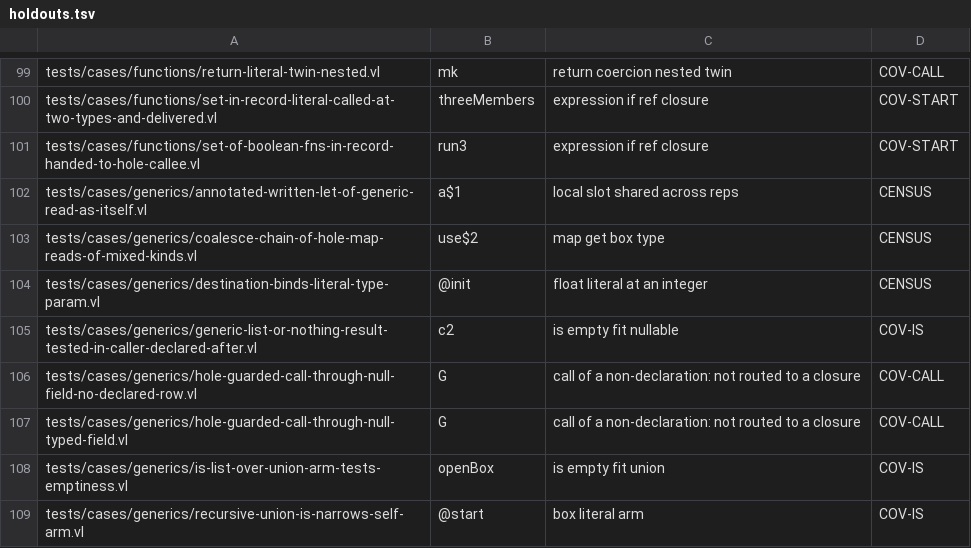
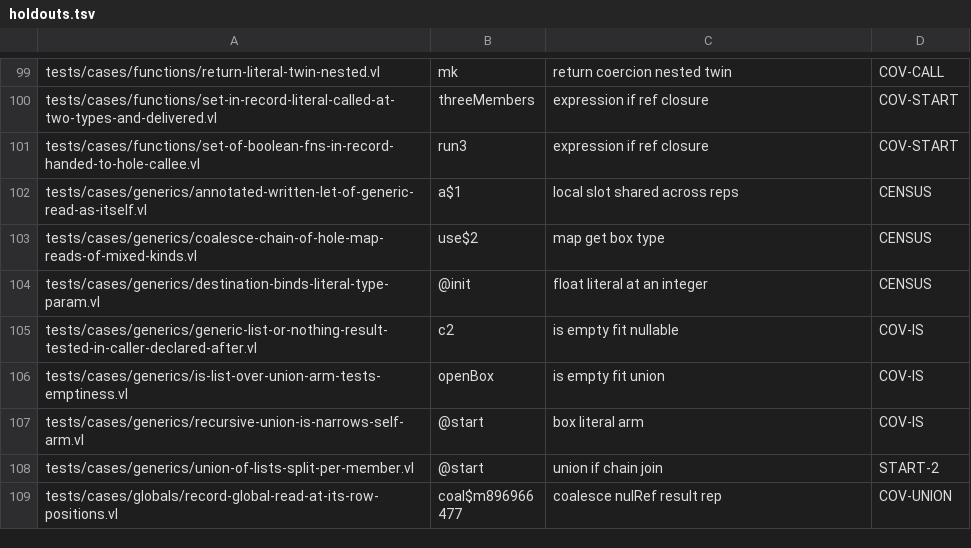
Before and after one commit to voces/vl, a TSV file: scripts/ir-i8-census/holdouts.tsv, drawn as a sheet; only a part is shown, gaps mark what is left out; the shorter side is filled out with more unchanged rows.

```diff
--- a/scripts/ir-i8-census/holdouts.tsv
+++ b/scripts/ir-i8-census/holdouts.tsv
@@ -105,4 +105,2 @@ tests/cases/generics/destination-binds-literal-type-param.vl	@init	float literal
 tests/cases/generics/generic-list-or-nothing-result-tested-in-caller-declared-after.vl	c2	is empty fit nullable	COV-IS
-tests/cases/generics/hole-guarded-call-through-null-field-no-declared-row.vl	G	call of a non-declaration: not routed to a closure	COV-CALL
-tests/cases/generics/hole-guarded-call-through-null-typed-field.vl	G	call of a non-declaration: not routed to a closure	COV-CALL
 tests/cases/generics/is-list-over-union-arm-tests-emptiness.vl	openBox	is empty fit union	COV-IS
```
Also changed, not shown: 3 other files.
